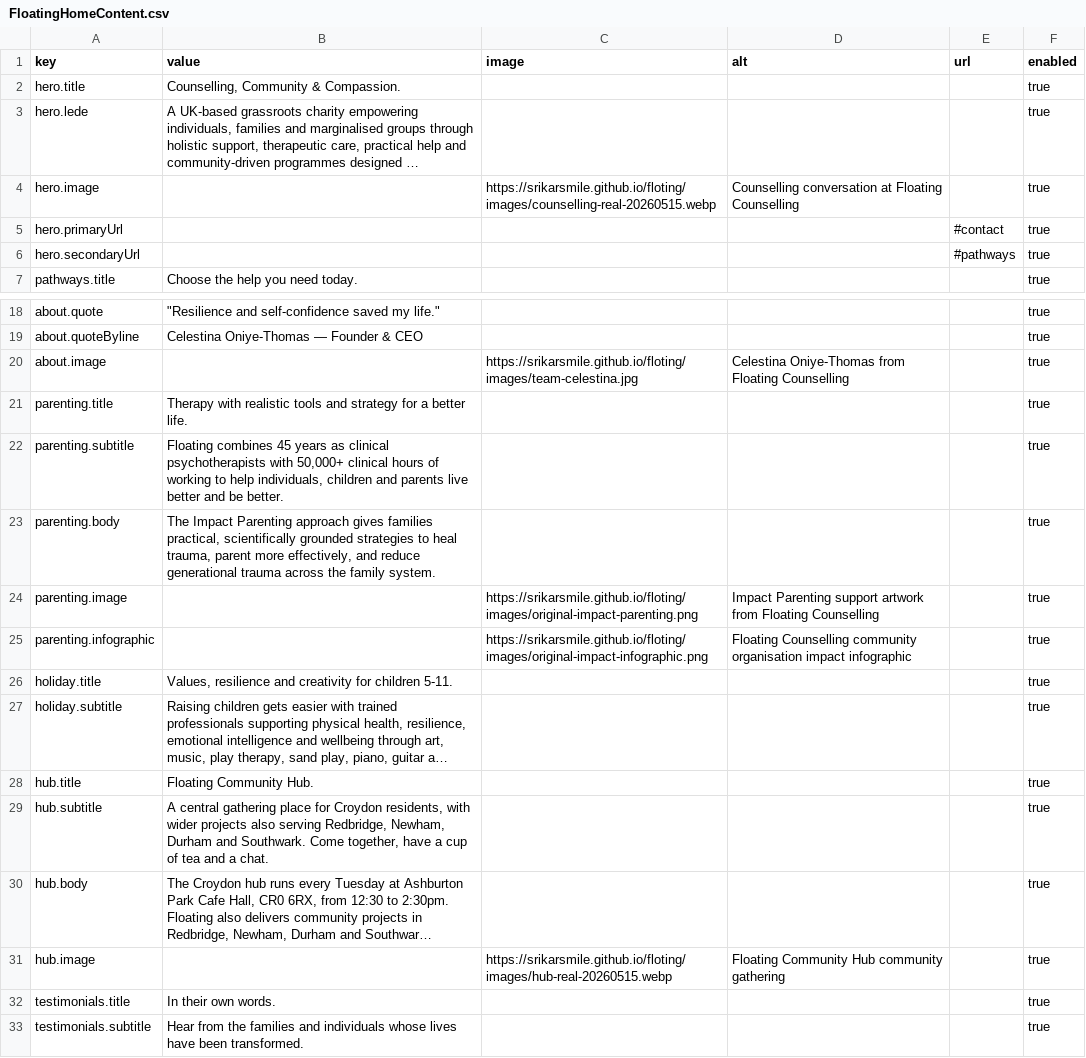
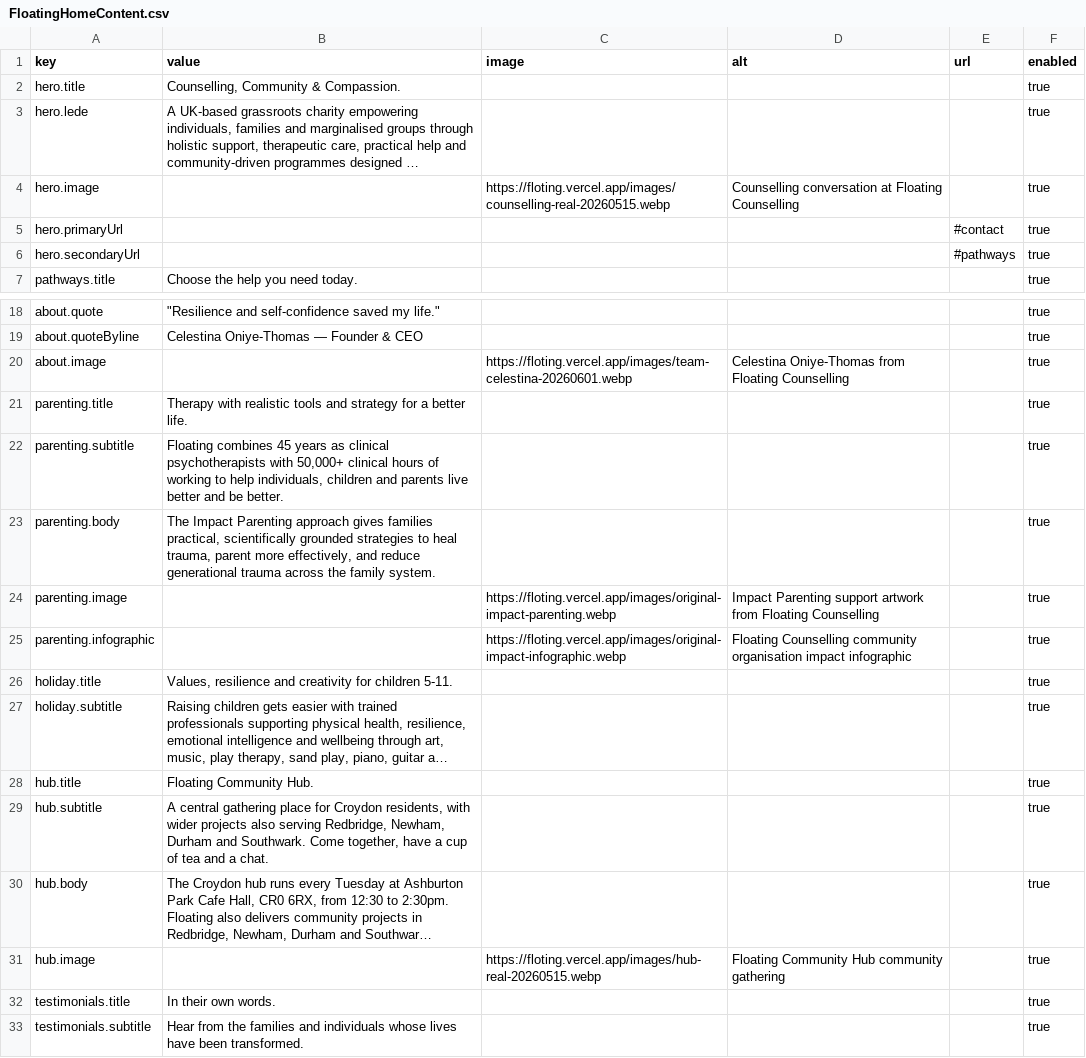
Before and after one commit to Srikarsmile/floting, a CSV file: wix-cms/FloatingHomeContent.csv, drawn as a sheet; only a part is shown, gaps mark what is left out; long unchanged cells end in …; the diff names each change by its address in the sheet, - before the commit and + after, or states it on an @@ line.

```diff
--- a/wix-cms/FloatingHomeContent.csv
+++ b/wix-cms/FloatingHomeContent.csv
-C4 (image): https://srikarsmile.github.io/floting/images/counselling-real-20260515.webp
+C4 (image): https://floting.vercel.app/images/counselling-real-20260515.webp
-C20 (image): https://srikarsmile.github.io/floting/images/team-celestina.jpg
+C20 (image): https://floting.vercel.app/images/team-celestina-20260601.webp
-C24 (image): https://srikarsmile.github.io/floting/images/original-impact-parenting.png
+C24 (image): https://floting.vercel.app/images/original-impact-parenting.webp
-C25 (image): https://srikarsmile.github.io/floting/images/original-impact-infographic.png
+C25 (image): https://floting.vercel.app/images/original-impact-infographic.webp
-C31 (image): https://srikarsmile.github.io/floting/images/hub-real-20260515.webp
+C31 (image): https://floting.vercel.app/images/hub-real-20260515.webp
```
Also changed, not shown: wix-cms/FloatingHomeItems.csv, 15 other files.
